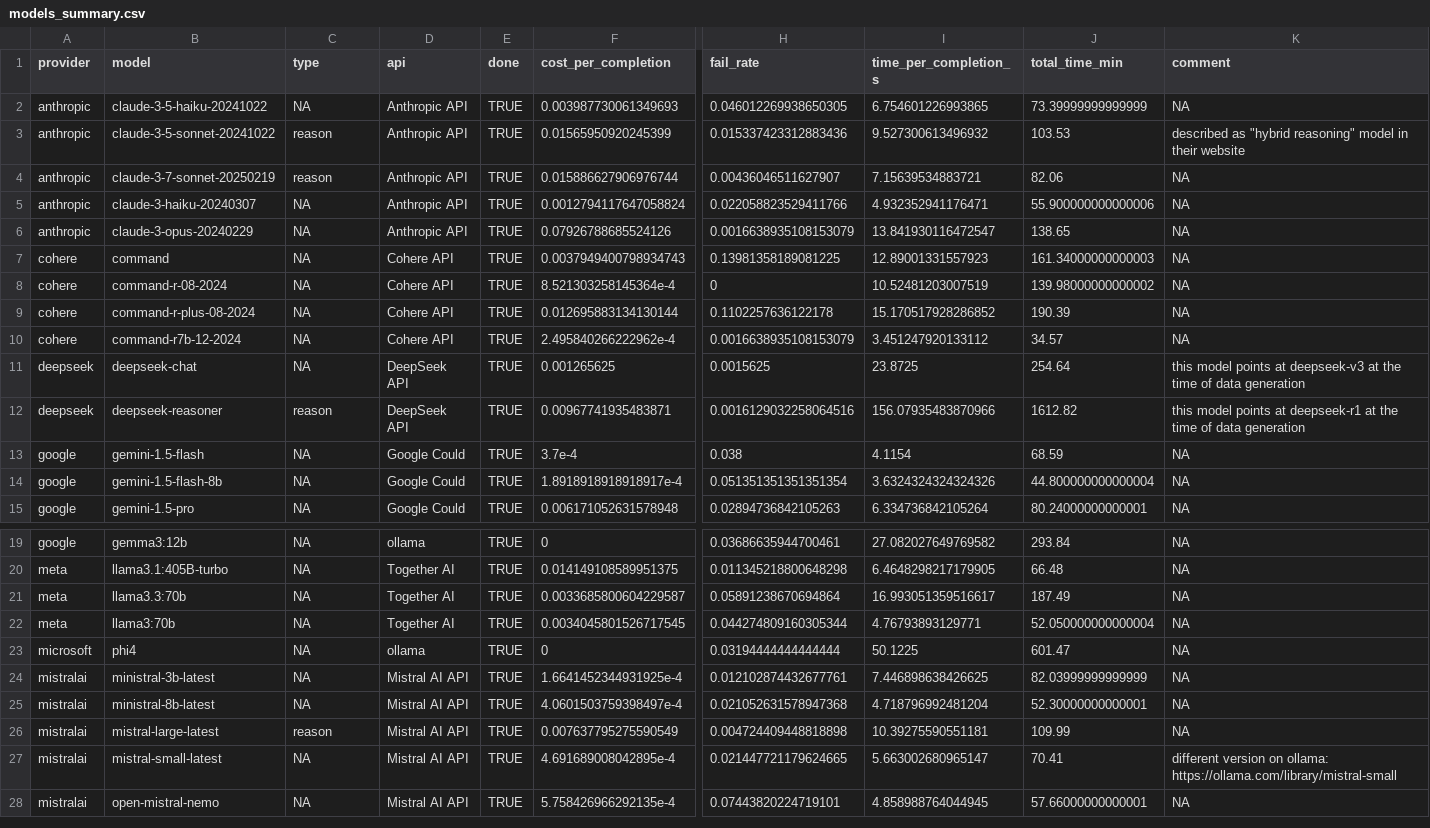
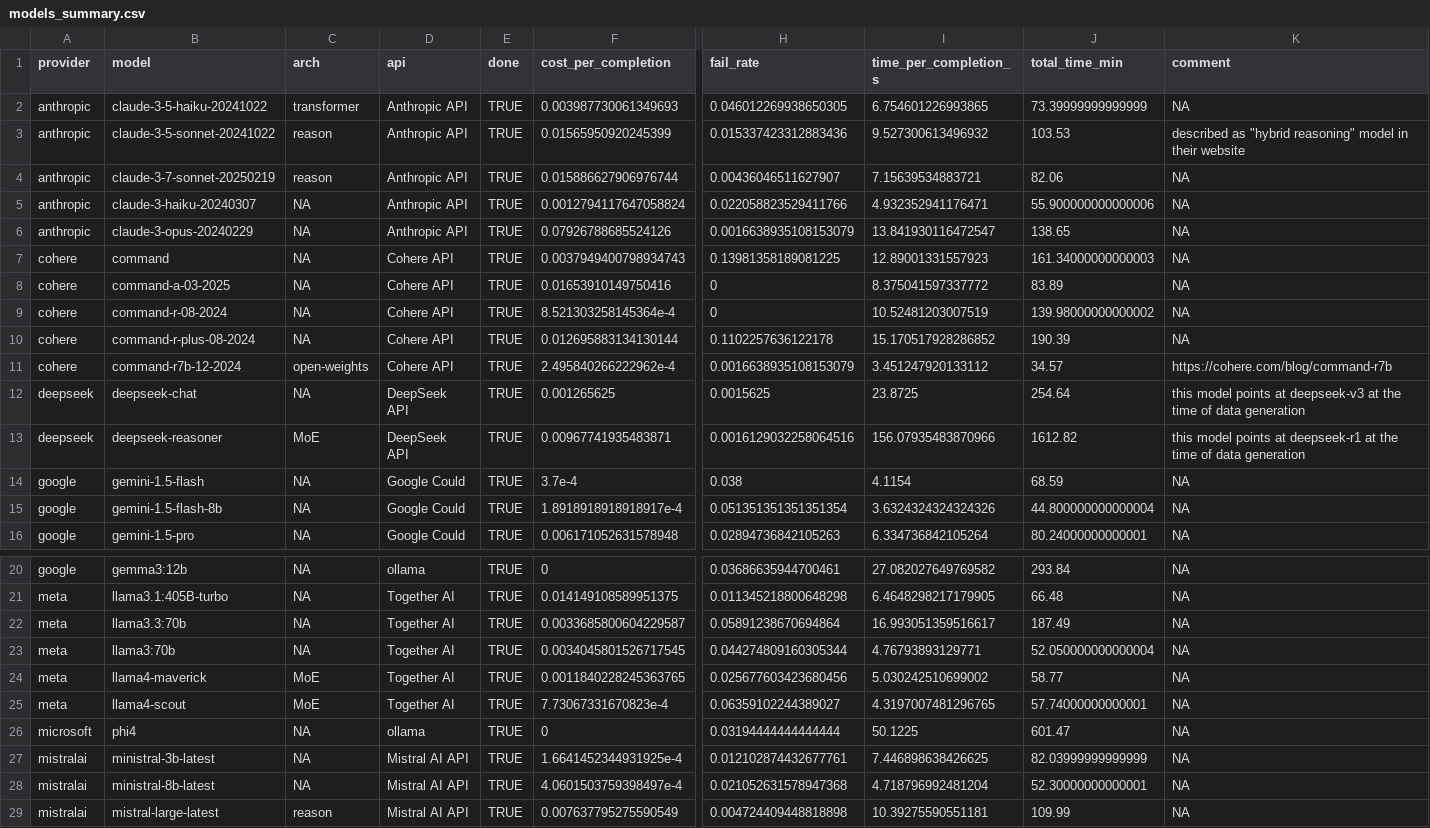
Before and after one commit to gumbelino/drillm, a CSV file: analysis/models_summary.csv, drawn as a sheet; only a part is shown, gaps mark what is left out; the shorter side is filled out with more unchanged rows; addresses are those after the commit; rows hold the shown columns only; the diff names each change by its address in the sheet, - before the commit and + after, or states it on an @@ line.

```diff
--- a/analysis/models_summary.csv
+++ b/analysis/models_summary.csv
-C1: type
+C1: arch
-C2 (arch): NA
+C2 (arch): transformer
+row 8: cohere | command-a-03-2025 | NA | Cohere API | TRUE | 0.01653910149750416 | 0 | 8.375041597337772 | 83.89 | NA
-C11 (arch): NA
+C11 (arch): open-weights
-K11 (comment): NA
+K11 (comment): https://cohere.com/blog/command-r7b
-C13 (arch): reason
+C13 (arch): MoE
+row 24: meta | llama4-maverick | MoE | Together AI | TRUE | 0.0011840228245363765 | 0.025677603423680456 | 5.030242510699002 | 58.77 | NA
+row 25: meta | llama4-scout | MoE | Together AI | TRUE | 7.73067331670823e-4 | 0.06359102244389027 | 4.3197007481296765 | 57.74000000000001 | NA
```
Also changed, not shown: analysis/api_costs.csv, analysis/exec_models.csv, 22 other files.
